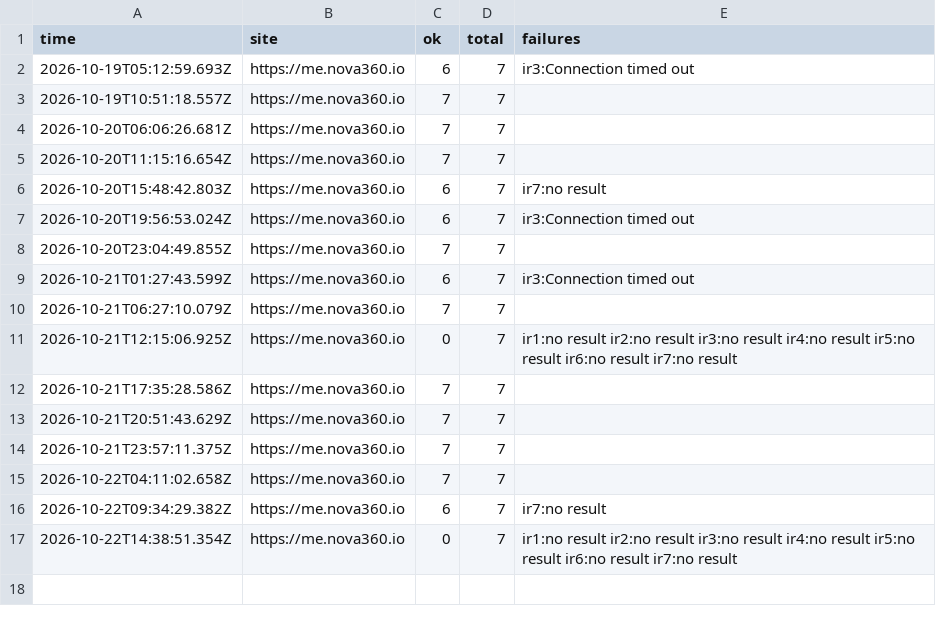
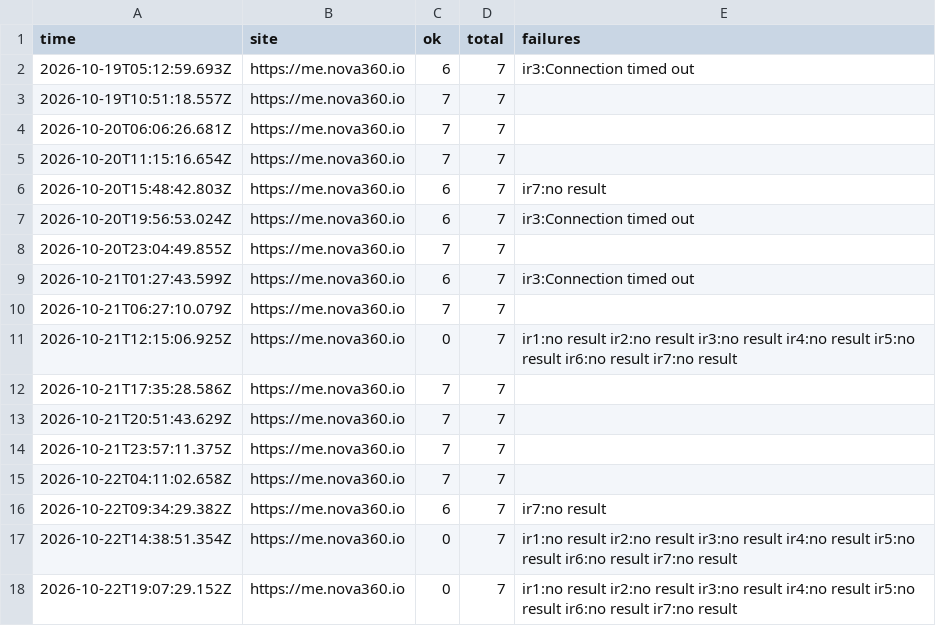
Before and after one commit to johnkangari/nova360-uptime, a CSV file: log/iran.csv, drawn as a sheet; the diff names each change by its address in the sheet, - before the commit and + after, or states it on an @@ line.

Commit message:
Iran check 2026-10-22T19:07

```diff
--- a/log/iran.csv
+++ b/log/iran.csv
+row 18: 2026-10-22T19:07:29.152Z | https://me.nova360.io | 0 | 7 | ir1:no result ir2:no result ir3:no result ir4:no result ir5:no result ir6:no result ir7:no result
```
